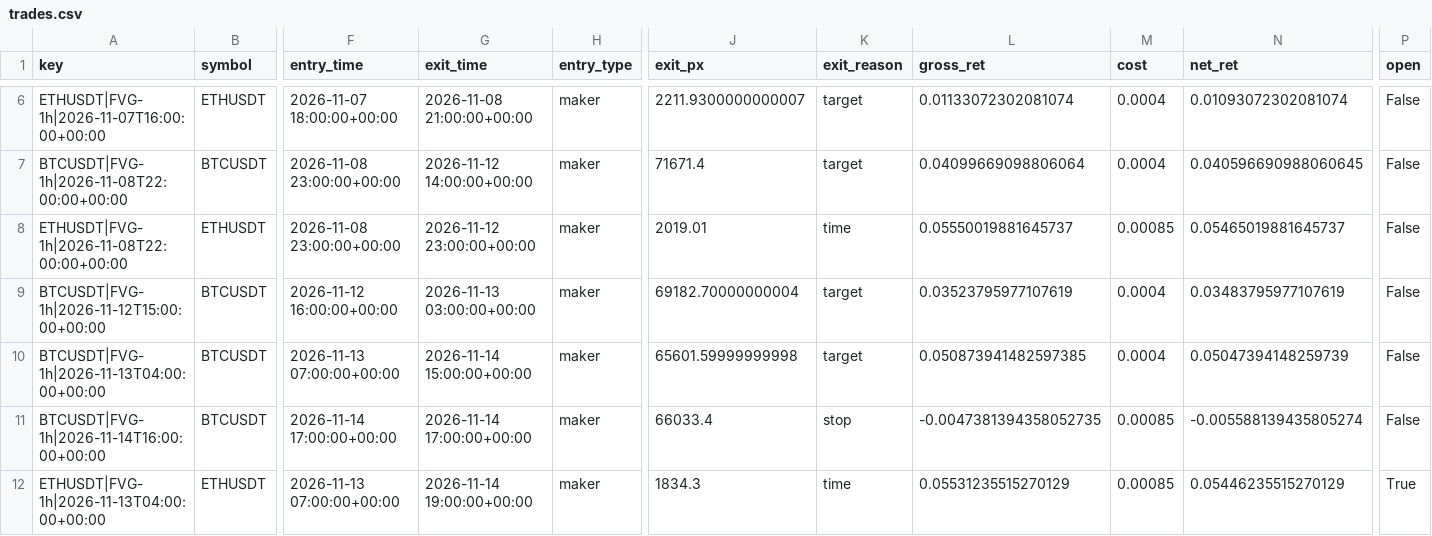
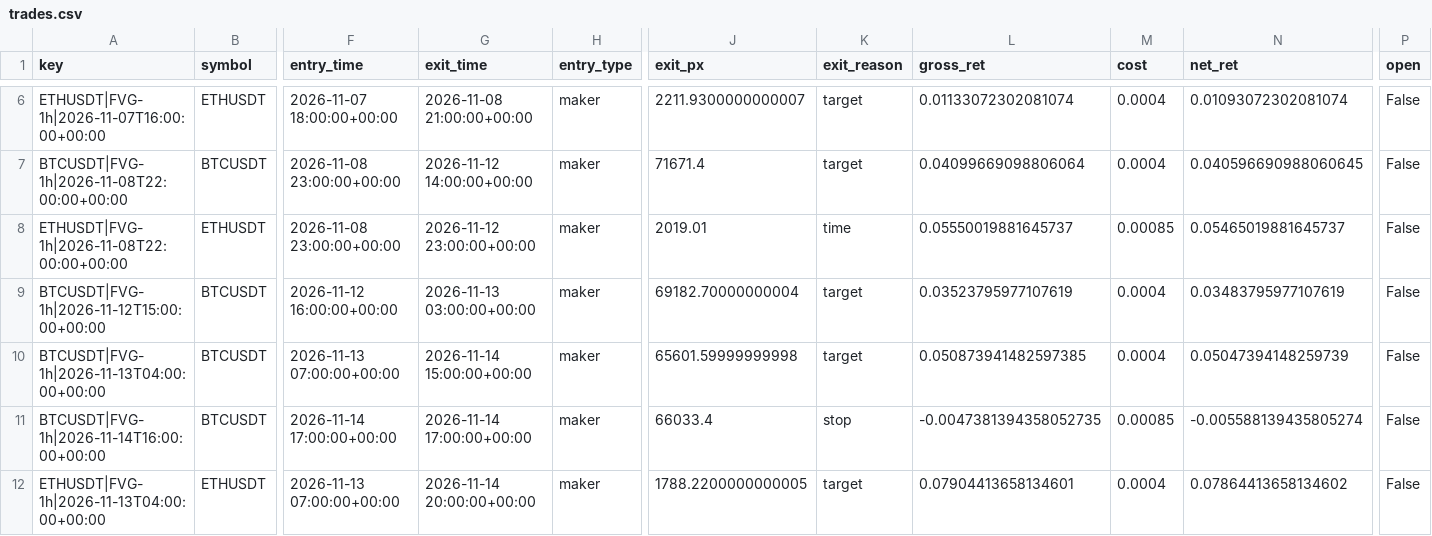
Before and after one commit to richard-nend/youtube-quant-lab, a CSV file: live/trades.csv, drawn as a sheet; only a part is shown, gaps mark what is left out; the diff names each change by its address in the sheet, - before the commit and + after, or states it on an @@ line.

Commit message:
live: 2026-11-14T21:03Z

```diff
--- a/live/trades.csv
+++ b/live/trades.csv
-G12 (exit_time): 2026-11-14 19:00:00+00:00
+G12 (exit_time): 2026-11-14 20:00:00+00:00
-J12 (exit_px): 1834.3
+J12 (exit_px): 1788.2200000000005
-K12 (exit_reason): time
+K12 (exit_reason): target
-L12 (gross_ret): 0.05531235515270129
+L12 (gross_ret): 0.07904413658134601
-M12 (cost): 0.00085
+M12 (cost): 0.0004
-N12 (net_ret): 0.05446235515270129
+N12 (net_ret): 0.07864413658134602
-P12 (open): True
+P12 (open): False
```
Also changed, not shown: 1 other file.
